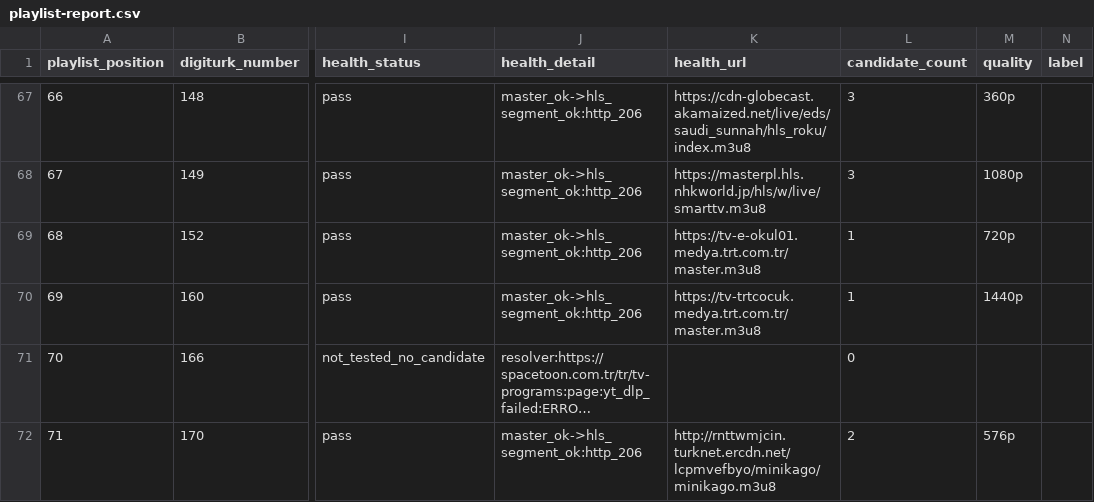
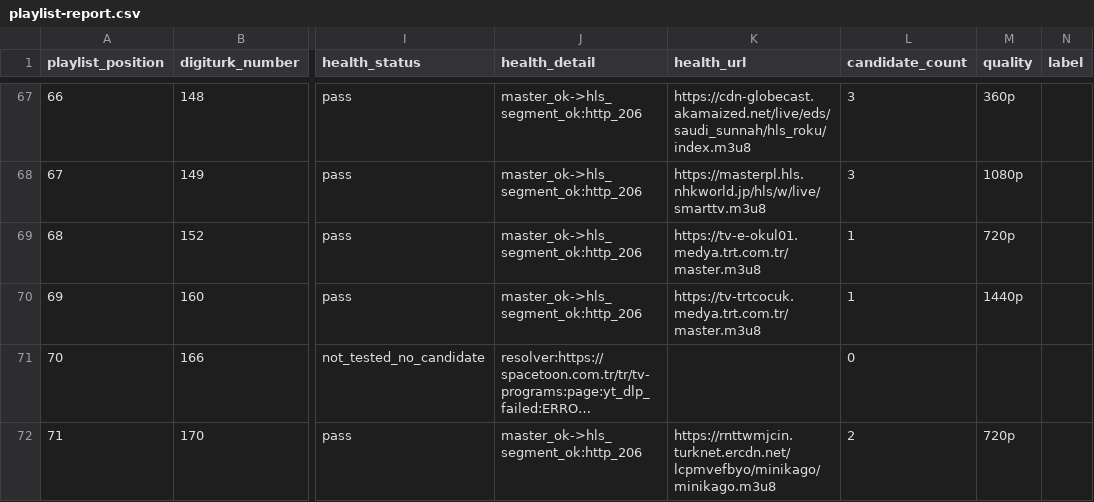
Before and after one commit to YananHelena/iptv2, a CSV file: playlist-report.csv, drawn as a sheet; only a part is shown, gaps mark what is left out; long unchanged cells end in …; the diff covers the shown part only; the diff names each change by its address in the sheet, - before the commit and + after, or states it on an @@ line.

```diff
--- a/playlist-report.csv
+++ b/playlist-report.csv
-K72 (health_url): http://rnttwmjcin.turknet.ercdn.net/lcpmvefbyo/minikago/minikago.m3u8
+K72 (health_url): https://rnttwmjcin.turknet.ercdn.net/lcpmvefbyo/minikago/minikago.m3u8
-M72 (quality): 576p
+M72 (quality): 720p
```
Also changed, not shown: 18 edited cells elsewhere in this file, match-report.csv, 3 other files.
